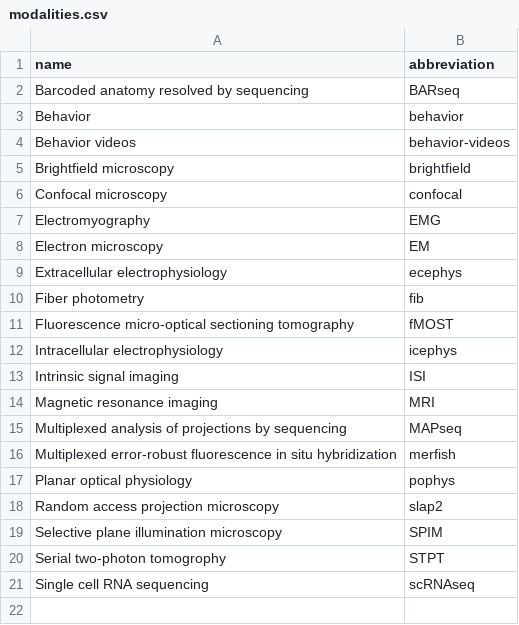
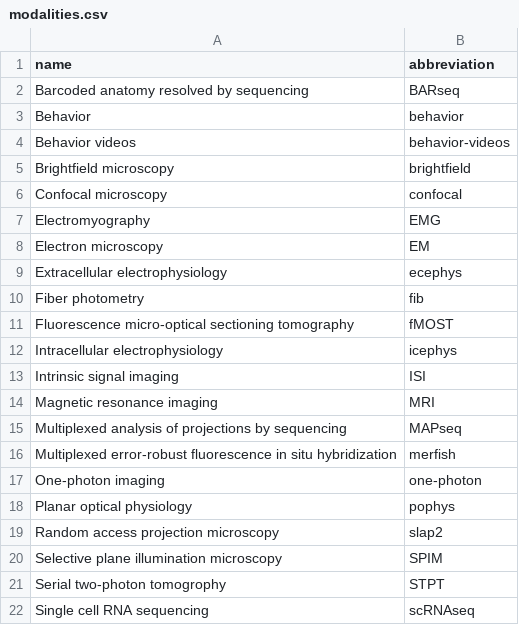
Before and after one commit to AllenNeuralDynamics/aind-data-schema-models, a CSV file: src/aind_data_schema_models/_generators/models/modalities.csv, drawn as a sheet.

```diff
--- a/src/aind_data_schema_models/_generators/models/modalities.csv
+++ b/src/aind_data_schema_models/_generators/models/modalities.csv
@@ -16,2 +16,3 @@ Multiplexed analysis of projections by sequencing,MAPseq
 Multiplexed error-robust fluorescence in situ hybridization,merfish
+One-photon imaging,one-photon
 Planar optical physiology,pophys
```
Also changed, not shown: 1 other file.
